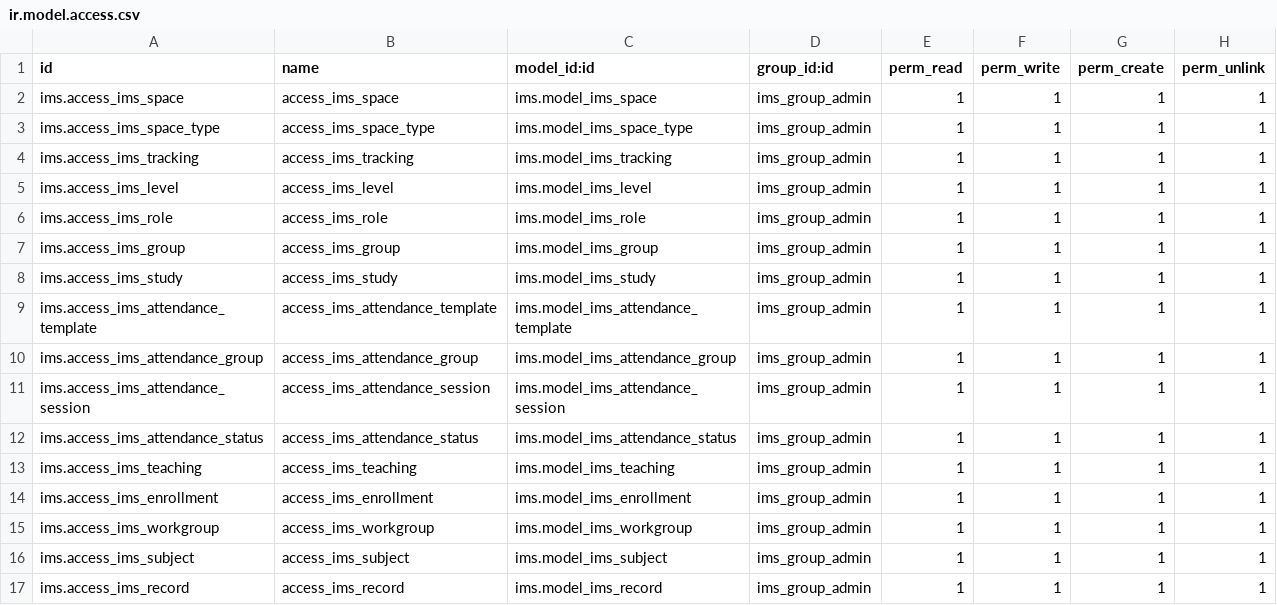
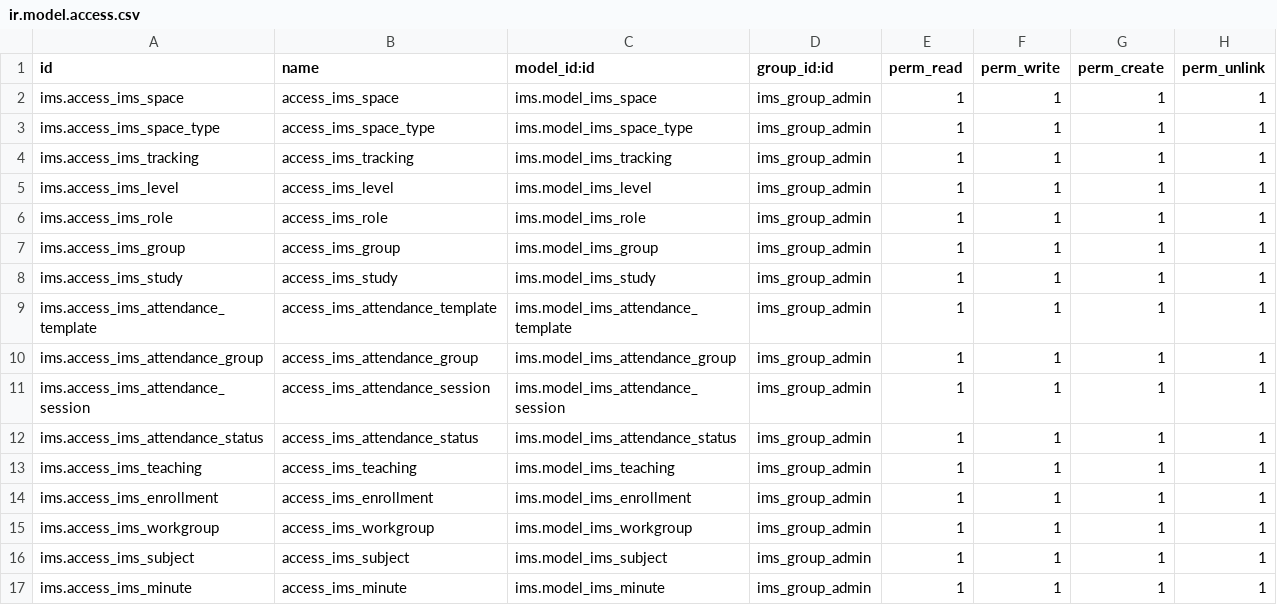
Before and after one commit to ElPuig/IMS, a CSV file: security/ir.model.access.csv, drawn as a sheet.

Commit message:
Record has been renamed to "minute". Setting up forms and lists. Work in progress

```diff
--- a/security/ir.model.access.csv
+++ b/security/ir.model.access.csv
@@ -16,2 +16,2 @@ ims.access_ims_workgroup,access_ims_workgroup,ims.model_ims_workgroup,ims_group_
 ims.access_ims_subject,access_ims_subject,ims.model_ims_subject,ims_group_admin,1,1,1,1
-ims.access_ims_record,access_ims_record,ims.model_ims_record,ims_group_admin,1,1,1,1
+ims.access_ims_minute,access_ims_minute,ims.model_ims_minute,ims_group_admin,1,1,1,1
```
Also changed, not shown: 9 other files.
